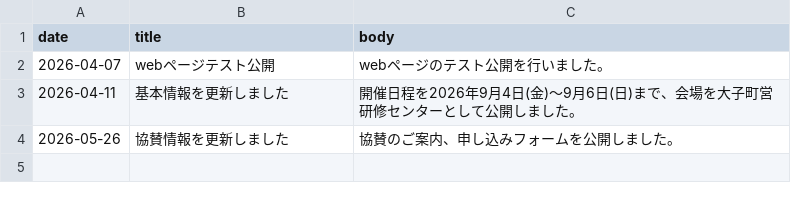
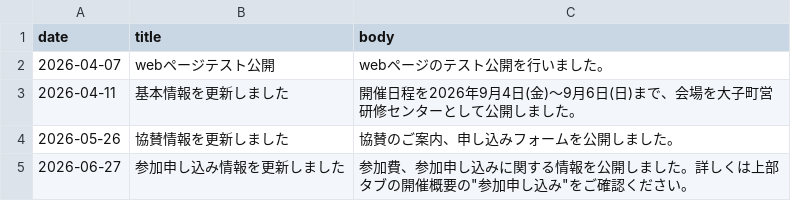
Before and after one commit to Meteorology-Summer-School/2026, a CSV file: data/updates.csv, drawn as a sheet; the diff names each change by its address in the sheet, - before the commit and + after, or states it on an @@ line.

```diff
--- a/data/updates.csv
+++ b/data/updates.csv
+row 5: 2026-06-27 | 参加申し込み情報を更新しました | 参加費、参加申し込みに関する情報を公開しました。詳しくは上部タブの開催概要の"参加申し込み"をご確認ください。
```
Also changed, not shown: data/home_social_links.csv.
